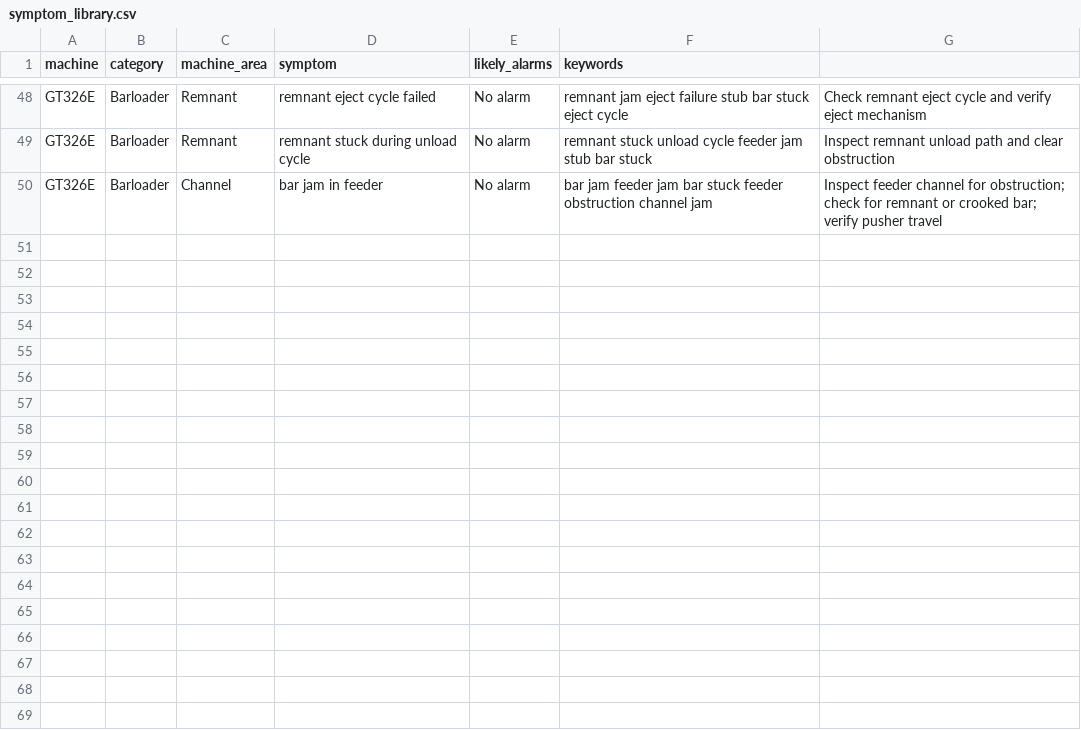
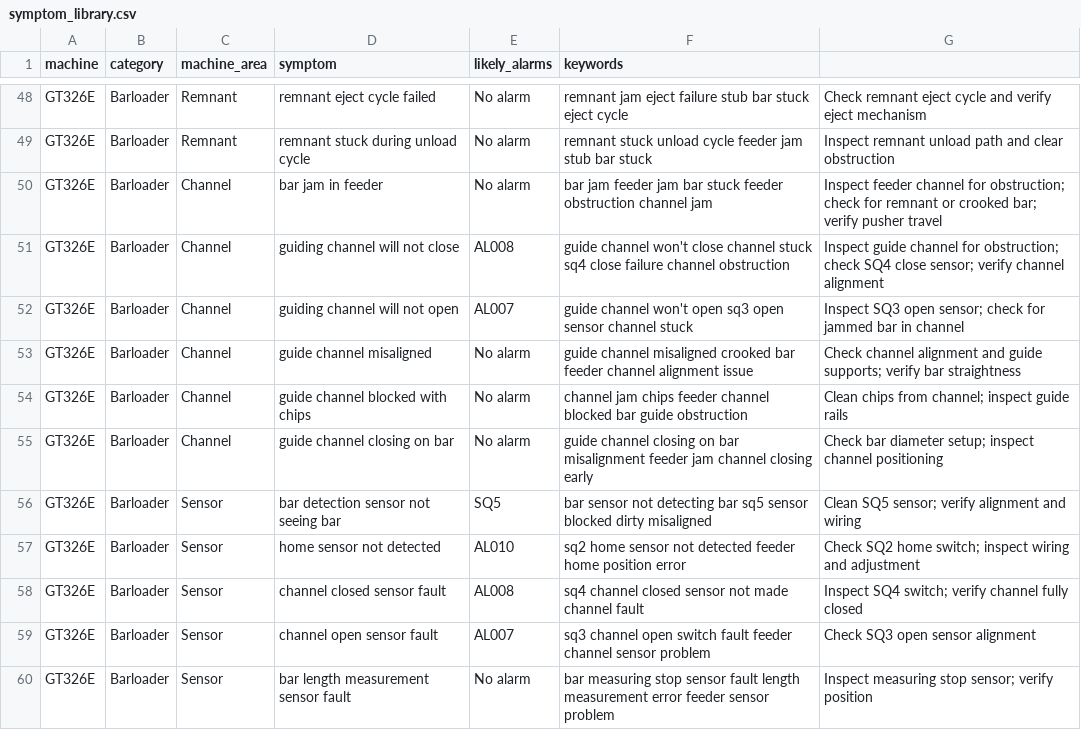
Before and after one commit to RepoRanger24/maintenance-troubleshooter, a CSV file: data/symptom_library.csv, drawn as a sheet; only a part is shown, gaps mark what is left out; the diff names each change by its address in the sheet, - before the commit and + after, or states it on an @@ line.

Commit message:
Update symptom_library.csv

```diff
--- a/data/symptom_library.csv
+++ b/data/symptom_library.csv
+row 51: GT326E | Barloader | Channel | guiding channel will not close | AL008 | guide channel won't close channel stuck sq4 close failure channel obstruction | Inspect guide channel for obstruction; check SQ4 close sensor; verify channel alignment
+row 52: GT326E | Barloader | Channel | guiding channel will not open | AL007 | guide channel won't open sq3 open sensor channel stuck | Inspect SQ3 open sensor; check for jammed bar in channel
+row 53: GT326E | Barloader | Channel | guide channel misaligned | No alarm | guide channel misaligned crooked bar feeder channel alignment issue | Check channel alignment and guide supports; verify bar straightness
+row 54: GT326E | Barloader | Channel | guide channel blocked with chips | No alarm | channel jam chips feeder channel blocked bar guide obstruction | Clean chips from channel; inspect guide rails
+row 55: GT326E | Barloader | Channel | guide channel closing on bar | No alarm | guide channel closing on bar misalignment feeder jam channel closing early | Check bar diameter setup; inspect channel positioning
+row 56: GT326E | Barloader | Sensor | bar detection sensor not seeing bar | SQ5 | bar sensor not detecting bar sq5 sensor blocked dirty misaligned | Clean SQ5 sensor; verify alignment and wiring
+row 57: GT326E | Barloader | Sensor | home sensor not detected | AL010 | sq2 home sensor not detected feeder home position error | Check SQ2 home switch; inspect wiring and adjustment
+row 58: GT326E | Barloader | Sensor | channel closed sensor fault | AL008 | sq4 channel closed sensor not made channel fault | Inspect SQ4 switch; verify channel fully closed
+row 59: GT326E | Barloader | Sensor | channel open sensor fault | AL007 | sq3 channel open switch fault feeder channel sensor problem | Check SQ3 open sensor alignment
+row 60: GT326E | Barloader | Sensor | bar length measurement sensor fault | No alarm | bar measuring stop sensor fault length measurement error feeder sensor problem | Inspect measuring stop sensor; verify position
```
